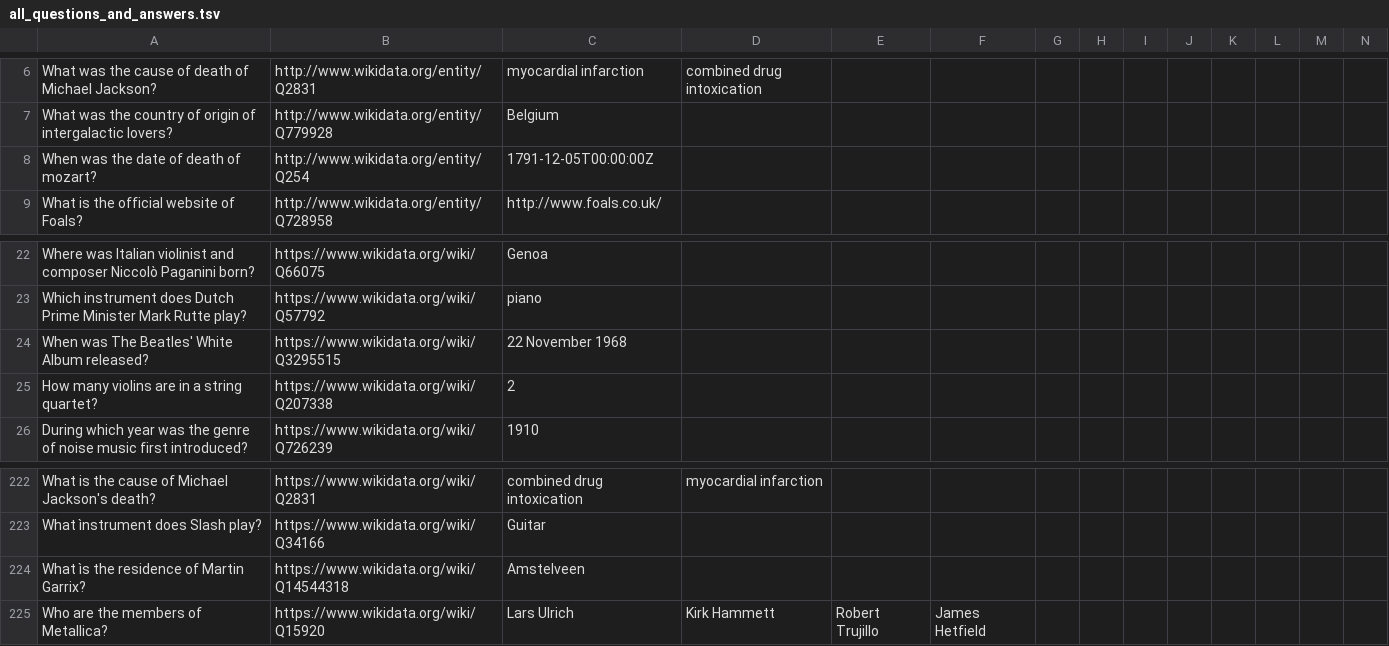
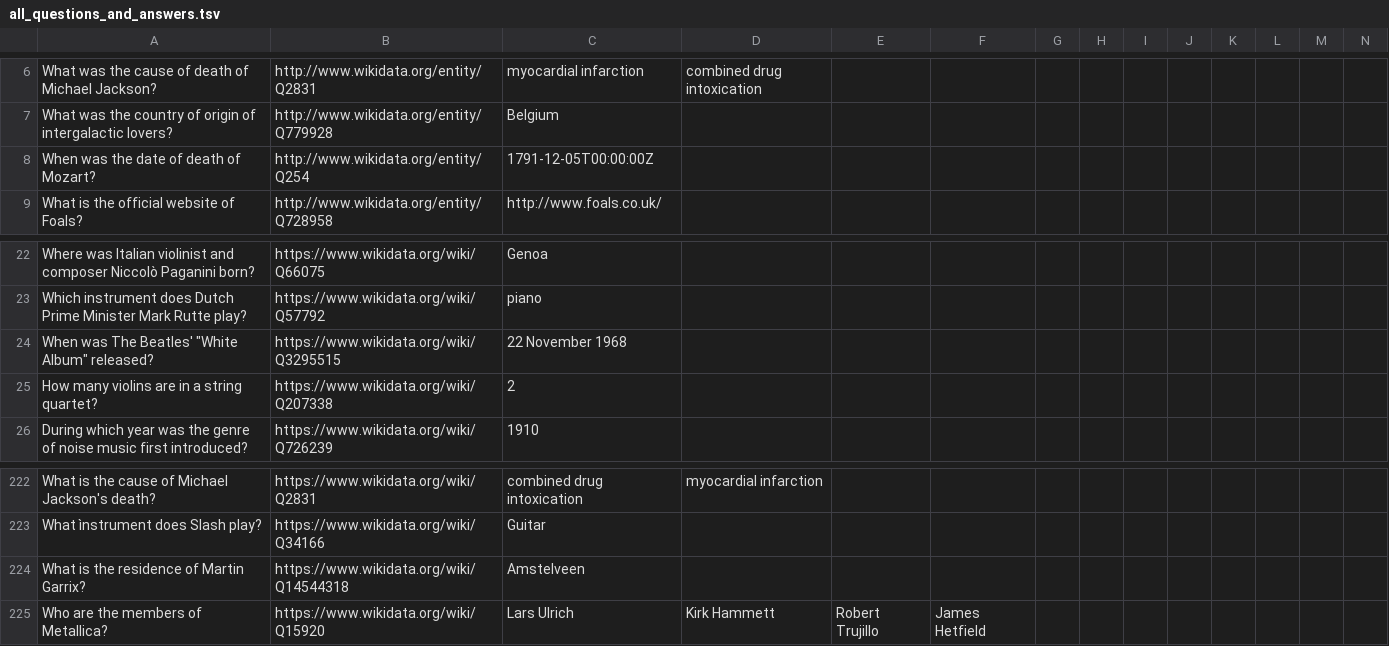
Before and after one commit to gjghendriks/LTP, a TSV file: resources/all_questions_and_answers.tsv, drawn as a sheet; only a part is shown, gaps mark what is left out; the diff names each change by its address in the sheet, - before the commit and + after, or states it on an @@ line.

```diff
--- a/resources/all_questions_and_answers.tsv
+++ b/resources/all_questions_and_answers.tsv
-A8: When was the date of death of mozart?
+A8: When was the date of death of Mozart?
-A24: When was The Beatles' White Album released?
+A24: When was The Beatles' "White Album" released?
-A224: What ìs the residence of Martin Garrix?
+A224: What is the residence of Martin Garrix?
```
Also changed, not shown: 1 other file.
